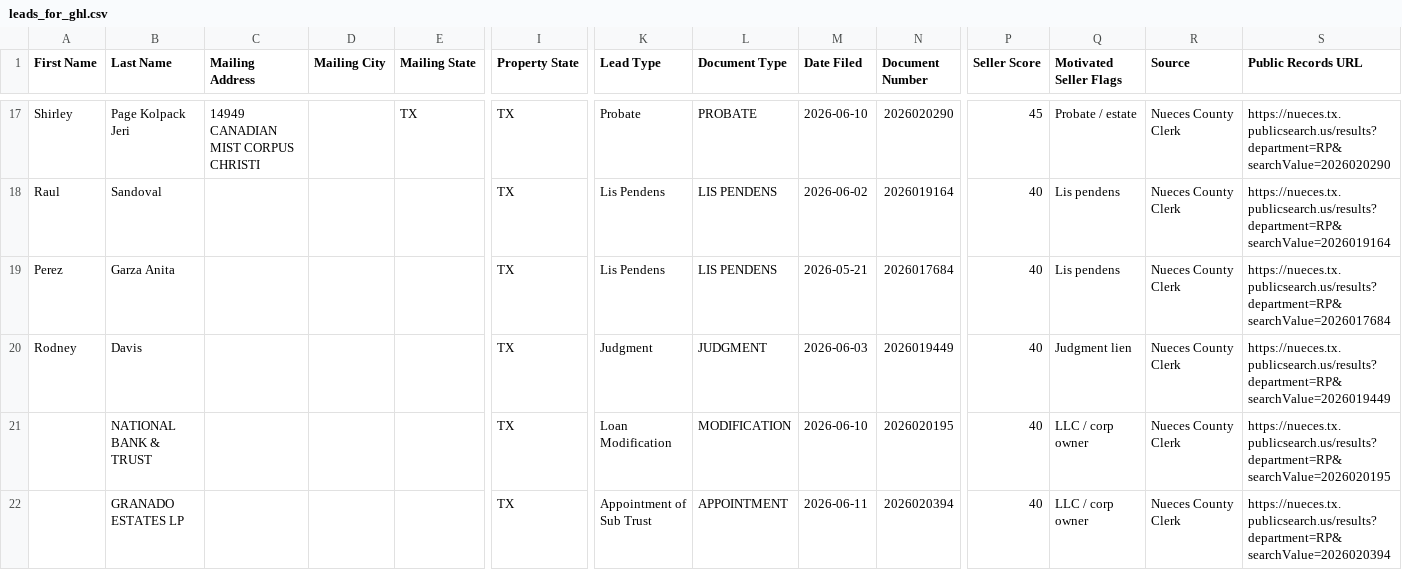
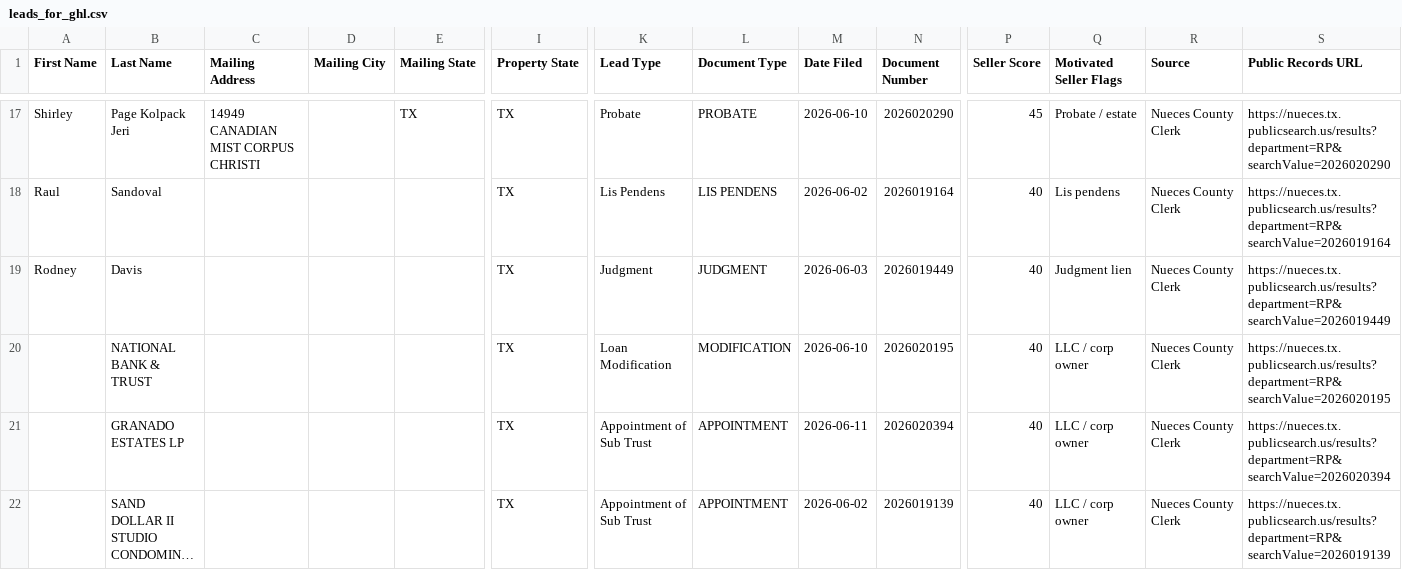
Before and after one commit to sbrios85/nueces-leads, a CSV file: data/leads_for_ghl.csv, drawn as a sheet; only a part is shown, gaps mark what is left out; the shorter side is filled out with more unchanged rows; long unchanged cells end in …; rows hold the shown columns only; the diff names each change by its address in the sheet, - before the commit and + after, or states it on an @@ line.

```diff
--- a/data/leads_for_ghl.csv
+++ b/data/leads_for_ghl.csv
-row 19: Perez | Garza Anita |  |  |  | TX | Lis Pendens | LIS PENDENS | 2026-05-21 | 2026017684 | 40 | Lis pendens | Nueces County Clerk | https://nueces.tx.publicsearch.us/results?department=RP&searchValue=2026017684
```
Also changed, not shown: data/foreclosures.csv, 6 other files.
